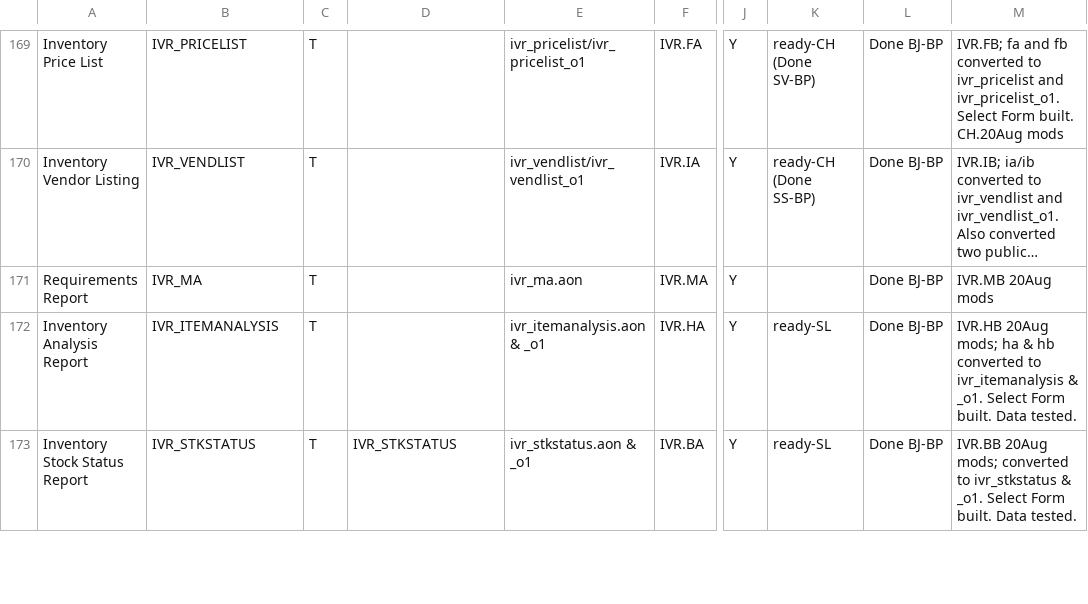
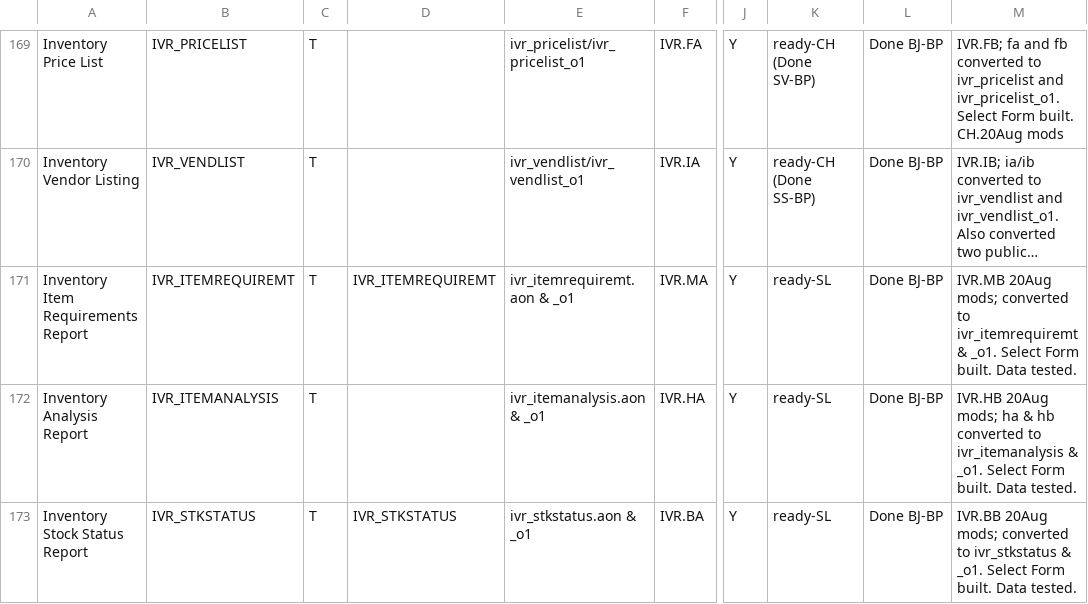
Before and after one commit to nmlynx/AddonSoftware, a CSV file: docs/addon_project_tasks.csv, drawn as a sheet; only a part is shown, gaps mark what is left out; long unchanged cells end in …; the diff names each change by its address in the sheet, - before the commit and + after, or states it on an @@ line.

Commit message:
updated the addon_project_tasks.csv the rest of these, I'm not sure why they are listed.

```diff
--- a/docs/addon_project_tasks.csv
+++ b/docs/addon_project_tasks.csv
-A171: Requirements Report
+A171: Inventory Item Requirements Report
-B171: IVR_MA
+B171: IVR_ITEMREQUIREMT
-D171: (empty)
+D171: IVR_ITEMREQUIREMT
-E171: ivr_ma.aon
+E171: ivr_itemrequiremt.aon & _o1
-K171: (empty)
+K171: ready-SL
-M171: IVR.MB 20Aug mods
+M171: IVR.MB 20Aug mods; converted to ivr_itemrequiremt & _o1. Select Form built. Data tested.
```
Also changed, not shown: 7 other files.
